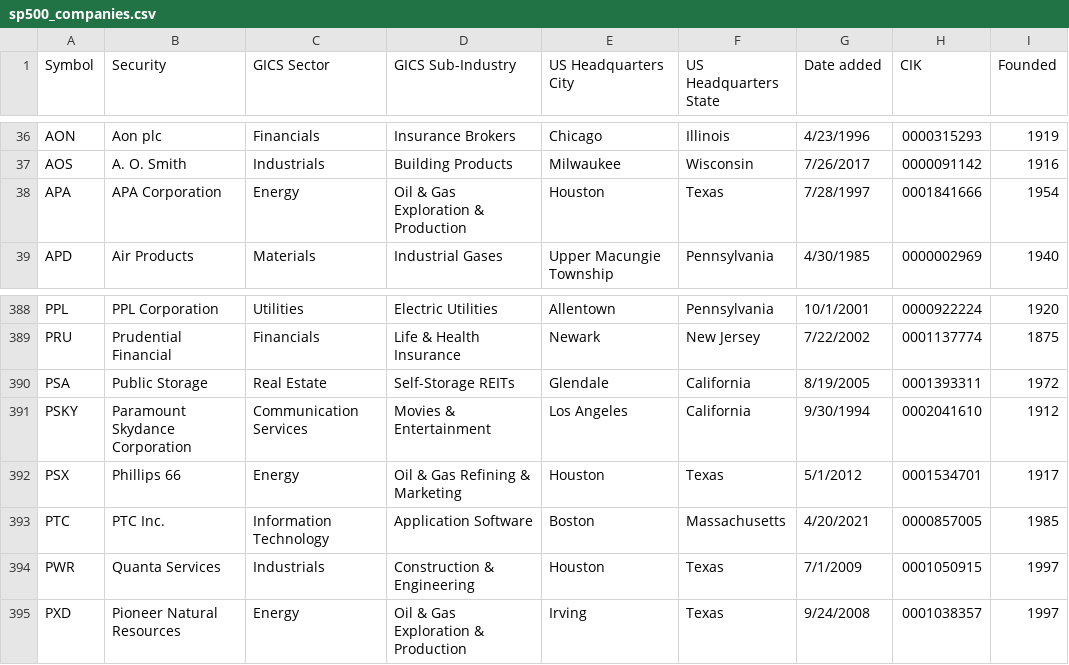
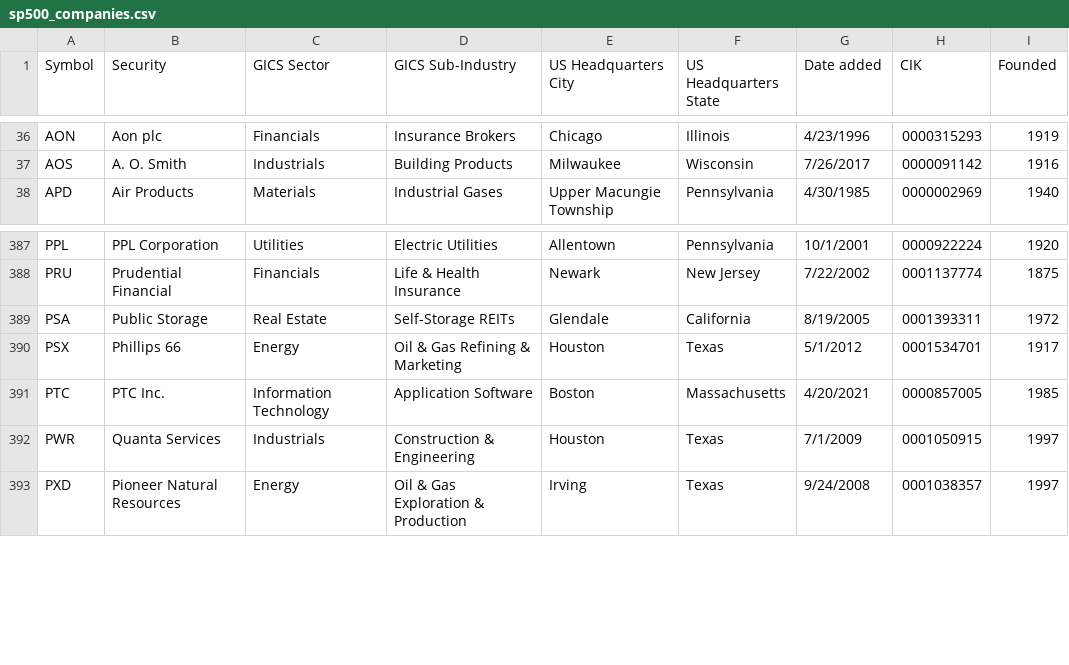
Before and after one commit to kylemcke/ISQS6339_Group1_Final_Project, a CSV file: Final_Datasets/sp500_companies.csv, drawn as a sheet; only a part is shown, gaps mark what is left out; the diff names each change by its address in the sheet, - before the commit and + after, or states it on an @@ line.

Commit message:
Removed erroneous companies
Signed-off-by: Mr Kyle Wayne McKee <kylemcke@ttu.edu>

```diff
--- a/Final_Datasets/sp500_companies.csv
+++ b/Final_Datasets/sp500_companies.csv
-row 38: APA | APA Corporation | Energy | Oil & Gas Exploration & Production | Houston | Texas | 7/28/1997 | 0001841666 | 1954
-row 391: PSKY | Paramount Skydance Corporation | Communication Services | Movies & Entertainment | Los Angeles | California | 9/30/1994 | 0002041610 | 1912
```
